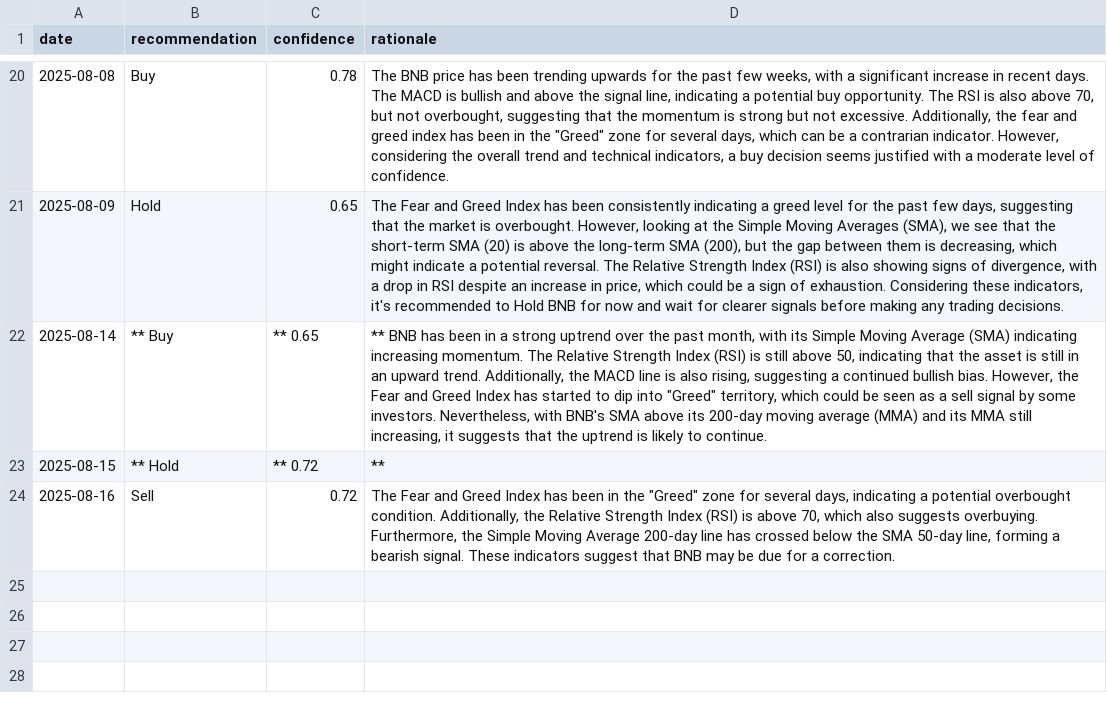
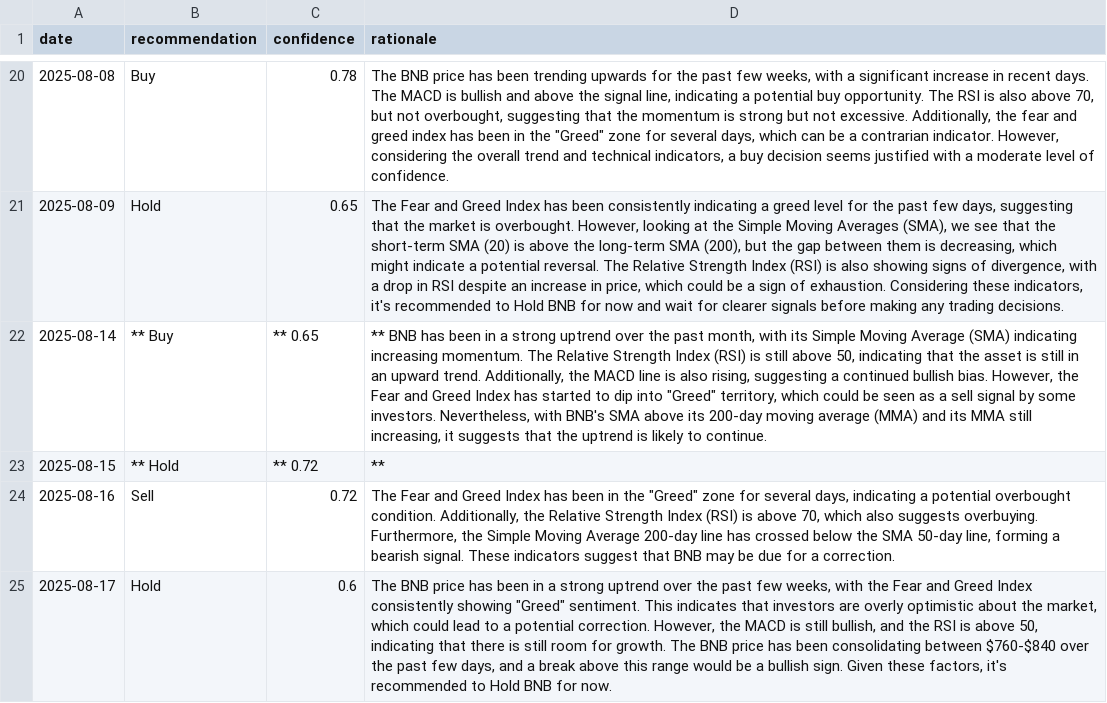
Before and after one commit to amrelsawalhi/DipSignal, a CSV file: data/llama_recommendations_bnb.csv, drawn as a sheet; only a part is shown, gaps mark what is left out; the diff names each change by its address in the sheet, - before the commit and + after, or states it on an @@ line.

```diff
--- a/data/llama_recommendations_bnb.csv
+++ b/data/llama_recommendations_bnb.csv
+row 25: 2025-08-17 | Hold | 0.6 | The BNB price has been in a strong uptrend over the past few weeks, with the Fear and Greed Index consistently showing "Greed" sentiment. This indicates that investors are overly optimistic about the market, which could lead to a potential correction. However, the MACD is still bullish, and the RSI is above 50, indicating that there is still room for growth. The BNB price has been consolidating between $760-$840 over the past few days, and a break above this range would be a bullish sign. Given these factors, it's recommended to Hold BNB for now.
```
Also changed, not shown: data/btc_technical.csv, data/eth_technical.csv, 11 other files.
